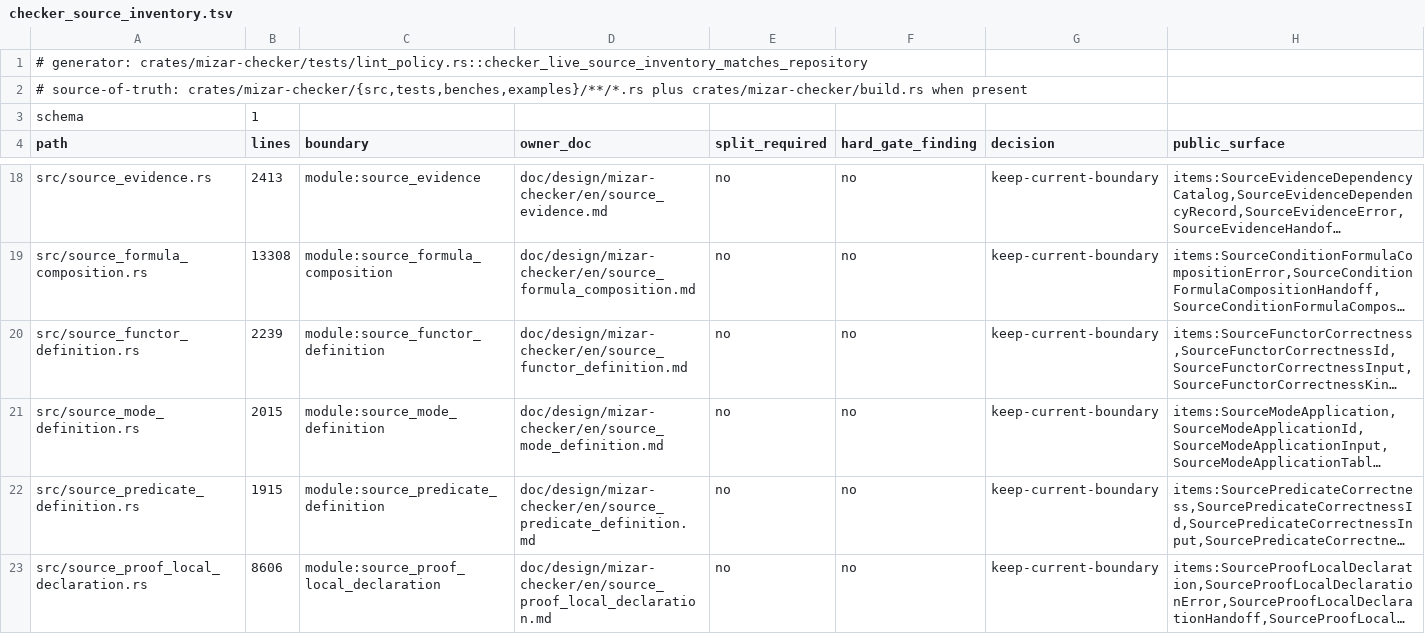
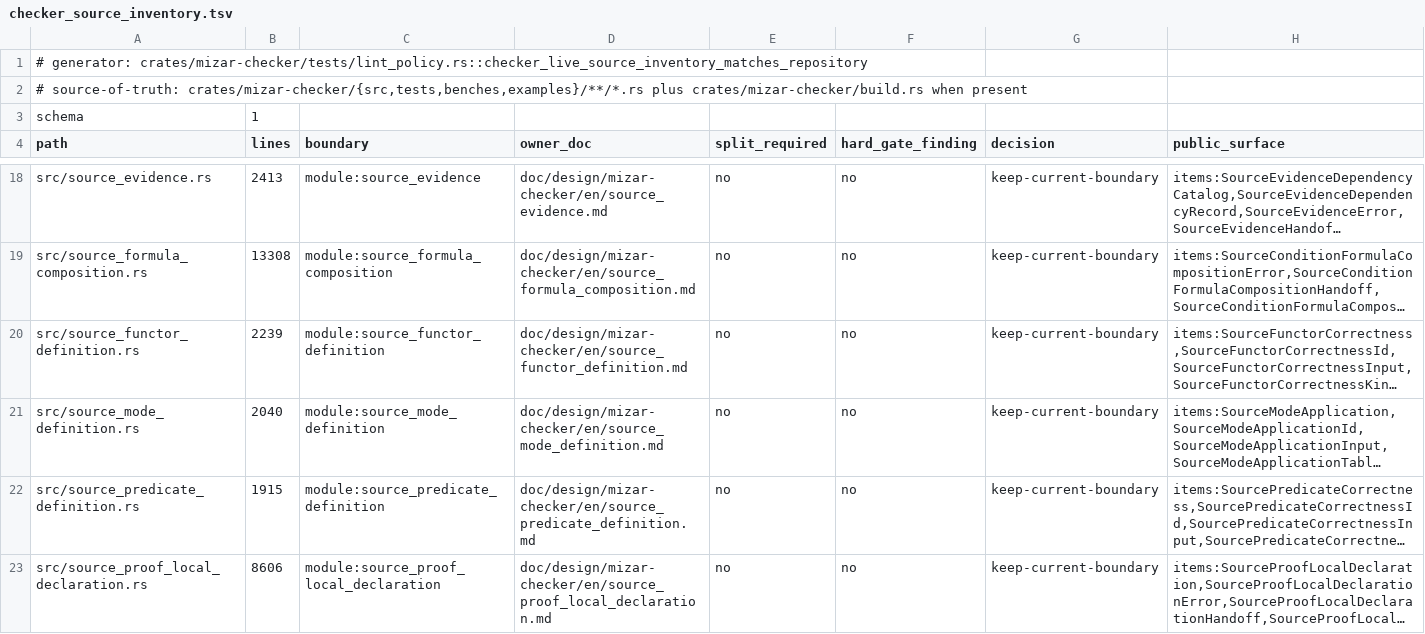
Before and after one commit to aabaa/mizar-evo, a TSV file: doc/design/mizar-checker/checker_source_inventory.tsv, drawn as a sheet; only a part is shown, gaps mark what is left out; long unchanged cells end in …; the diff names each change by its address in the sheet, - before the commit and + after, or states it on an @@ line.

Commit message:
fix: authenticate Mode comments in the definition prefix gap
Distinguish module start from body offset using the shared checked Context,
Mode and installed RHS owner claims. Preserve canonical fallback, ordinary
validator phases and exact comment-free gap refusal oracles.

Authenticate ordinary comment spans only between definition and first let,
plus all native literal token spans and 54-node topology/covers. Actual
native RED and native-only joint-lower RED preceded nine successful cases,
Context-end fallback and true Mode-derived arithmetic controls.
Retire only Mode intertoken_layout; both Functor exceptions remain.

Independent SPEC/trust, TEST, CODE, VOLUME and consistency reviews clear;
volume found nothing removable. Evidence: target/autonomous/mode-intertoken-gap/.
Focused fmt, all-target/all-feature Clippy-Dwarnings, native Task2627,
checker628/lint17, Core178, testlint27/metadata154/snapshot21,
metamorphic29/671 and type corpus266 passed. Full cargo test passed:
102 groups, 5061 passed, 0 failed/ignored, 465.519s; exact tree
a7c4b5bf5e031b11055e98e8ef9f16c5aa728f54. Latest full covers this task;
pending full count remains zero. Parent adopts all9 scoped gates and
independent valid 100/100 score for this frozen task.
Routing: sol high author/precision/reviews; astra high trust; luna xhigh volume.

volume: prod +104 test +60 doc +106

```diff
--- a/doc/design/mizar-checker/checker_source_inventory.tsv
+++ b/doc/design/mizar-checker/checker_source_inventory.tsv
-B21 (lines): 2015
+B21 (lines): 2040
```
Also changed, not shown: 11 other files.
